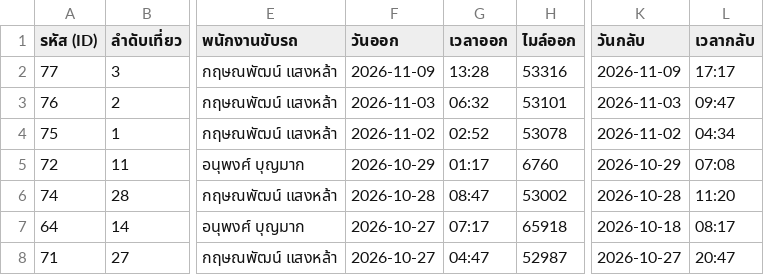
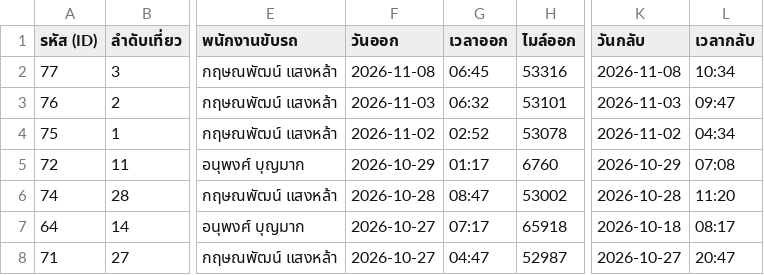
Before and after one commit to pohlor27-cpu/moc-carlog-, a CSV file: static/car_log_latest_form4.csv, drawn as a sheet; only a part is shown, gaps mark what is left out; the diff names each change by its address in the sheet, - before the commit and + after, or states it on an @@ line.

```diff
--- a/static/car_log_latest_form4.csv
+++ b/static/car_log_latest_form4.csv
-F2 (วันออก): 2026-11-09
+F2 (วันออก): 2026-11-08
-G2 (เวลาออก): 13:28
+G2 (เวลาออก): 06:45
-K2 (วันกลับ): 2026-11-09
+K2 (วันกลับ): 2026-11-08
-L2 (เวลากลับ): 17:17
+L2 (เวลากลับ): 10:34
```
Also changed, not shown: 2 other files.
